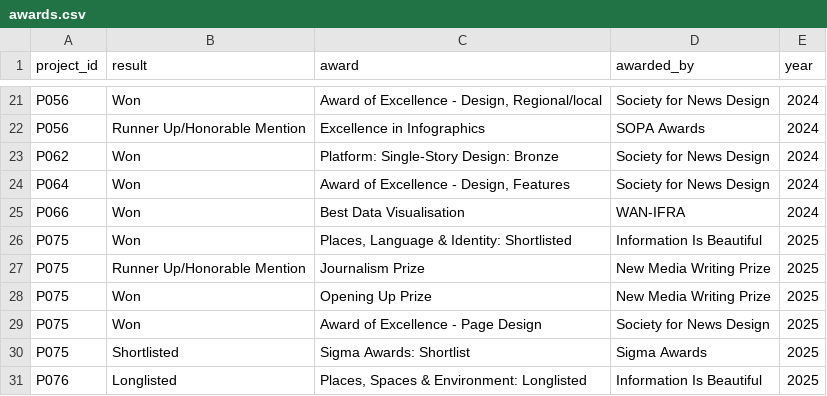
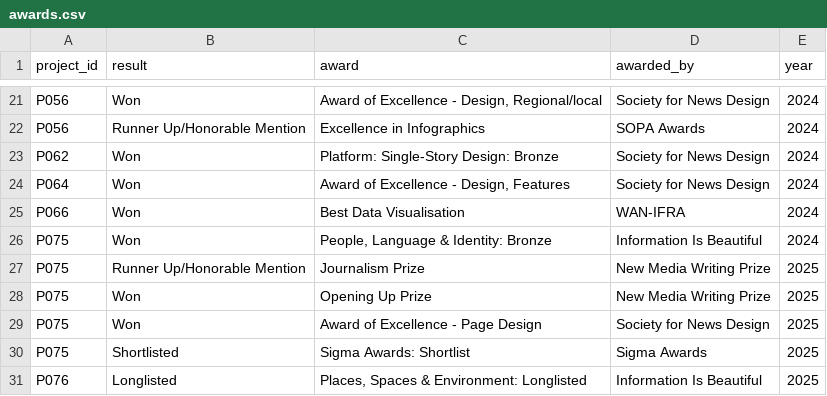
Before and after one commit to sitiaish/aishah-konti-works, a CSV file: content/awards.csv, drawn as a sheet; only a part is shown, gaps mark what is left out.

```diff
--- a/content/awards.csv
+++ b/content/awards.csv
@@ -25,3 +25,3 @@ P064,Won,"Award of Excellence - Design, Features",Society for News Design,2024
 P066,Won,Best Data Visualisation,WAN-IFRA,2024
-P075,Won,"Places, Language & Identity: Shortlisted",Information Is Beautiful,2025
+P075,Won,"People, Language & Identity: Bronze",Information Is Beautiful,2024
 P075,Runner Up/Honorable Mention,Journalism Prize,New Media Writing Prize,2025
```
Also changed, not shown: 40 other files.
